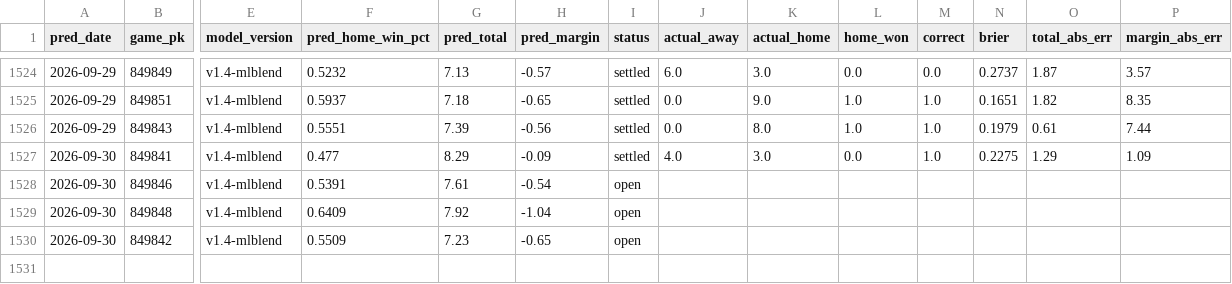
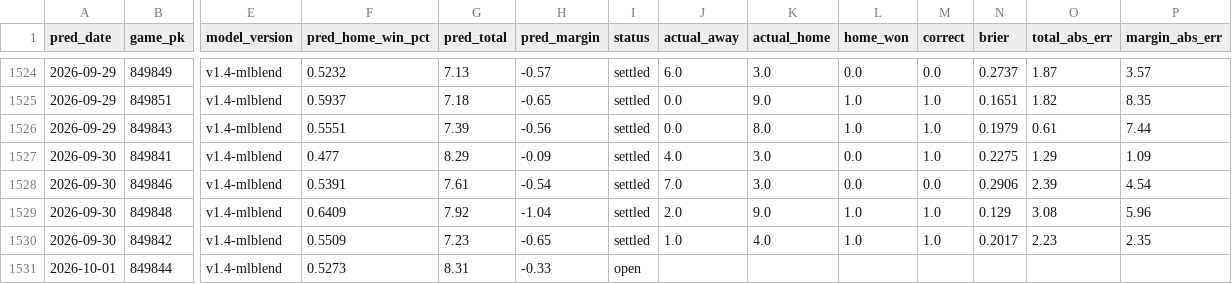
Before and after one commit to theandoftherew/mlb-ai-predictor, a CSV file: predictions.csv, drawn as a sheet; only a part is shown, gaps mark what is left out; rows hold the shown columns only; the diff names each change by its address in the sheet, - before the commit and + after, or states it on an @@ line.

```diff
--- a/predictions.csv
+++ b/predictions.csv
-I1528:I1530 (status): open
+I1528:I1530 (status): settled
-J1528 (actual_away): (empty)
+J1528 (actual_away): 7.0
-K1528 (actual_home): (empty)
+K1528 (actual_home): 3.0
-L1528 (home_won): (empty)
+L1528 (home_won): 0.0
-M1528 (correct): (empty)
+M1528 (correct): 0.0
-N1528 (brier): (empty)
+N1528 (brier): 0.2906
-O1528 (total_abs_err): (empty)
+O1528 (total_abs_err): 2.39
-P1528 (margin_abs_err): (empty)
+P1528 (margin_abs_err): 4.54
-J1529 (actual_away): (empty)
+J1529 (actual_away): 2.0
-K1529 (actual_home): (empty)
+K1529 (actual_home): 9.0
-L1529:L1530 (home_won): (empty)
+L1529:L1530 (home_won): 1.0
-M1529:M1530 (correct): (empty)
+M1529:M1530 (correct): 1.0
-N1529 (brier): (empty)
+N1529 (brier): 0.129
-O1529 (total_abs_err): (empty)
+O1529 (total_abs_err): 3.08
-P1529 (margin_abs_err): (empty)
+P1529 (margin_abs_err): 5.96
-J1530 (actual_away): (empty)
+J1530 (actual_away): 1.0
-K1530 (actual_home): (empty)
+K1530 (actual_home): 4.0
-N1530 (brier): (empty)
+N1530 (brier): 0.2017
-O1530 (total_abs_err): (empty)
+O1530 (total_abs_err): 2.23
-P1530 (margin_abs_err): (empty)
+P1530 (margin_abs_err): 2.35
+row 1531: 2026-10-01 | 849844 | v1.4-mlblend | 0.5273 | 8.31 | -0.33 | open
```
